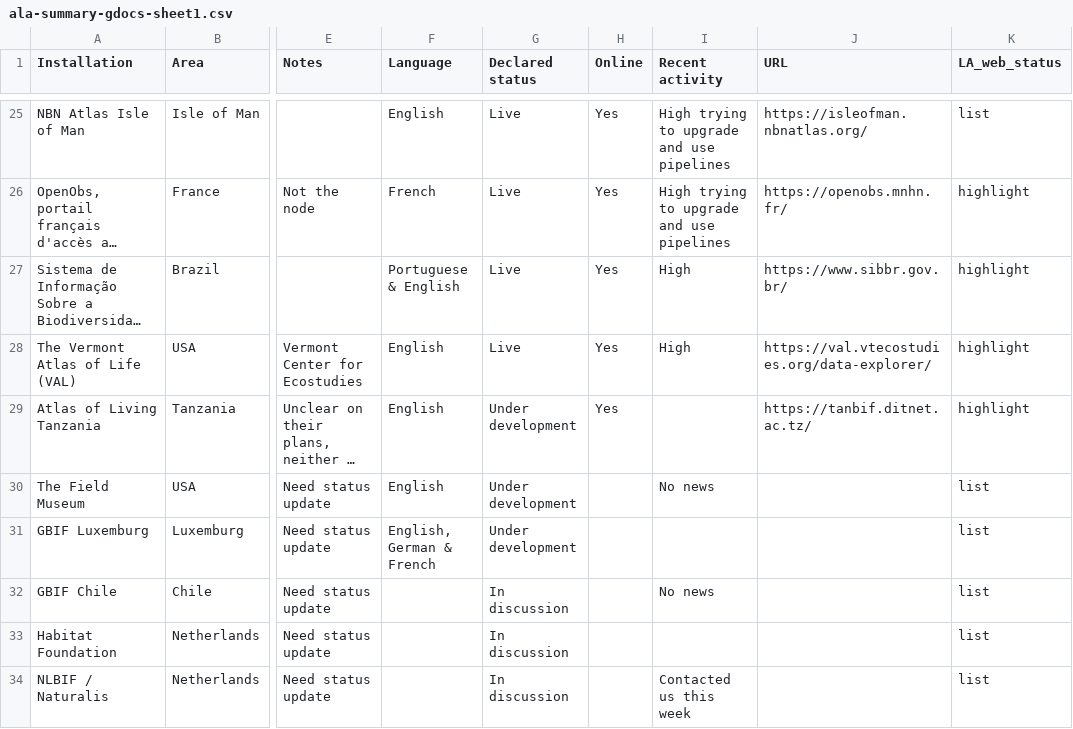
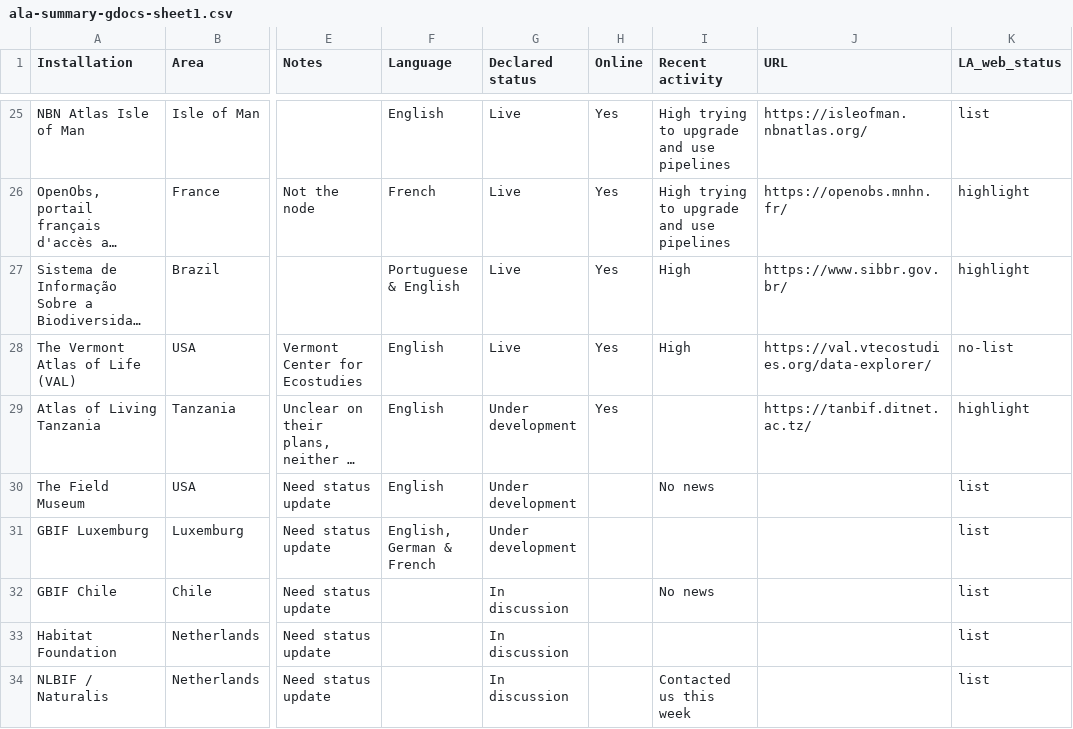
Before and after one commit to gbif/la-website, a CSV file: _data/ala-summary-gdocs-sheet1.csv, drawn as a sheet; only a part is shown, gaps mark what is left out; long unchanged cells end in …; the diff names each change by its address in the sheet, - before the commit and + after, or states it on an @@ line.

```diff
--- a/_data/ala-summary-gdocs-sheet1.csv
+++ b/_data/ala-summary-gdocs-sheet1.csv
-K28 (LA_web_status): highlight
+K28 (LA_web_status): no-list
```
Also changed, not shown: _data/participant_slider.csv, 1 other file.
